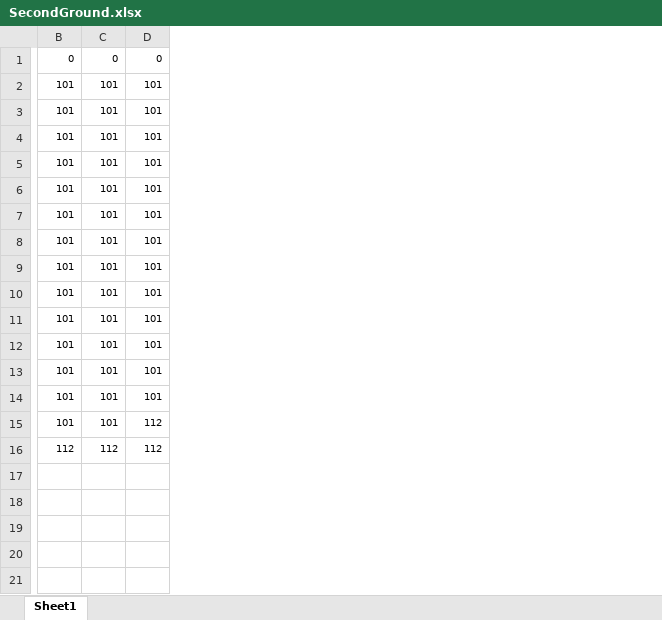
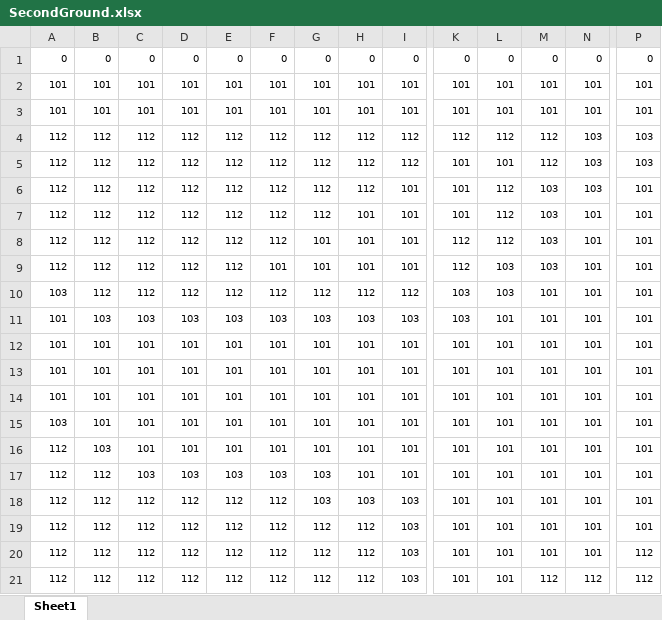
Before and after one commit to Miyuki0318/Poor-Railroad-Company, an Excel workbook: Excel/SecondGround.xlsx, sheet Sheet1, drawn as a sheet; only a part is shown, gaps mark what is left out; values as stored, in another font and other column widths than the file's, no borders; conditional formats not drawn; addresses are those after the commit; rows hold the shown columns only; the diff covers the shown part only; the diff names each change by its address in the sheet, - before the commit and + after, or states it on an @@ line.

```diff
--- a/Excel/SecondGround.xlsx (sheet Sheet1)
+++ b/Excel/SecondGround.xlsx (sheet Sheet1)
+column A, row 1: 0; rows 7-21: 112 | 112 | 112 | 103 | 101 | 101 | 101 | 101 | 103 | 112 | 112 | 112 | 112 | 112 | 112
+column B, row 1: 0; rows 7-21: 112 | 112 | 112 | 112 | 103 | 101 | 101 | 101 | 101 | 103 | 112 | 112 | 112 | 112 | 112
+column C, row 1: 0; rows 7-21: 112 | 112 | 112 | 112 | 103 | 101 | 101 | 101 | 101 | 101 | 103 | 112 | 112 | 112 | 112
+column D, row 1: 0; rows 7-21: 112 | 112 | 112 | 112 | 103 | 101 | 101 | 101 | 101 | 101 | 103 | 112 | 112 | 112 | 112
+column E, row 1: 0; rows 7-21: 112 | 112 | 112 | 112 | 103 | 101 | 101 | 101 | 101 | 101 | 103 | 112 | 112 | 112 | 112
+column F, row 1: 0; rows 7-21: 112 | 112 | 101 | 112 | 103 | 101 | 101 | 101 | 101 | 101 | 103 | 112 | 112 | 112 | 112
+column G, row 1: 0; rows 7-21: 112 | 101 | 101 | 112 | 103 | 101 | 101 | 101 | 101 | 101 | 103 | 103 | 112 | 112 | 112
+column H, row 1: 0; rows 7-21: 101 | 101 | 101 | 112 | 103 | 101 | 101 | 101 | 101 | 101 | 101 | 103 | 112 | 112 | 112
+column I, row 1: 0; rows 7-21: 101 | 101 | 101 | 112 | 103 | 101 | 101 | 101 | 101 | 101 | 101 | 103 | 103 | 103 | 103
+column N, row 1: 0; rows 7-21: 101 | 101 | 101 | 101 | 101 | 101 | 101 | 101 | 101 | 101 | 101 | 101 | 101 | 101 | 112
+column P, row 1: 0; rows 7-21: 101 | 101 | 101 | 101 | 101 | 101 | 101 | 101 | 101 | 101 | 101 | 101 | 101 | 112 | 112
+row 2: 101 | 101 | 101 | 101 | 101 | 101 | 101 | 101 | 101 | 101 | 101 | 101 | 101 | 101
+row 3: 101 | 101 | 101 | 101 | 101 | 101 | 101 | 101 | 101 | 101 | 101 | 101 | 101 | 101
+row 4: 112 | 112 | 112 | 112 | 112 | 112 | 112 | 112 | 112 | 112 | 112 | 112 | 103 | 103
+row 5: 112 | 112 | 112 | 112 | 112 | 112 | 112 | 112 | 112 | 101 | 101 | 112 | 103 | 103
+row 6: 112 | 112 | 112 | 112 | 112 | 112 | 112 | 112 | 101 | 101 | 112 | 103 | 103 | 101
-L7:L8: 101
+L7:L8: 112
-M7:M9: 101
+M7:M9: 103
-K8:K9: 101
+K8:K9: 112
-L9:L10: 101
+L9:L10: 103
-K10:K11: 101
+K10:K11: 103
-M20: 112
+M20: 101
-K21: 112
+K21: 101
-L21: 112
+L21: 101
```
Also changed, not shown: 3 edited cells elsewhere in this sheet, Excel/SecondStage.xlsx, 2 other files.
